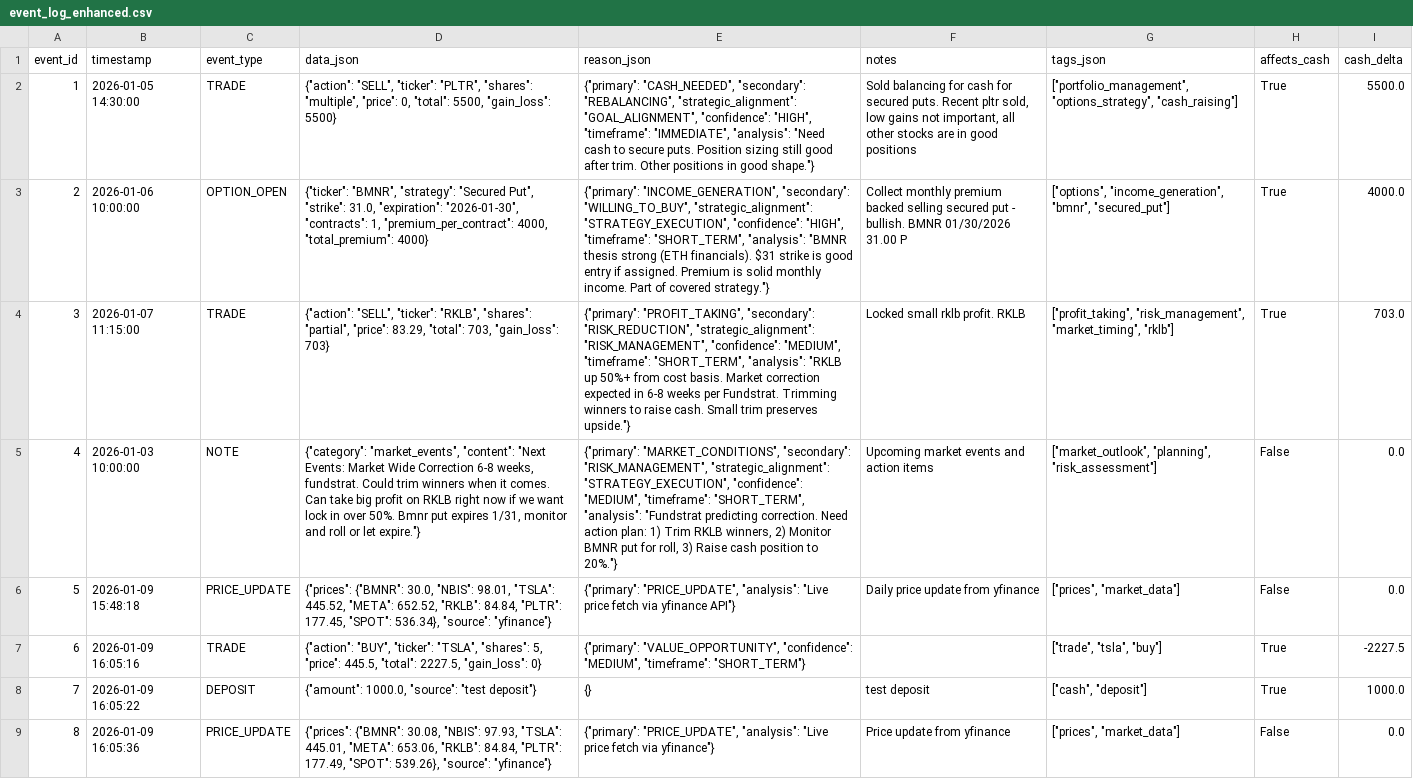
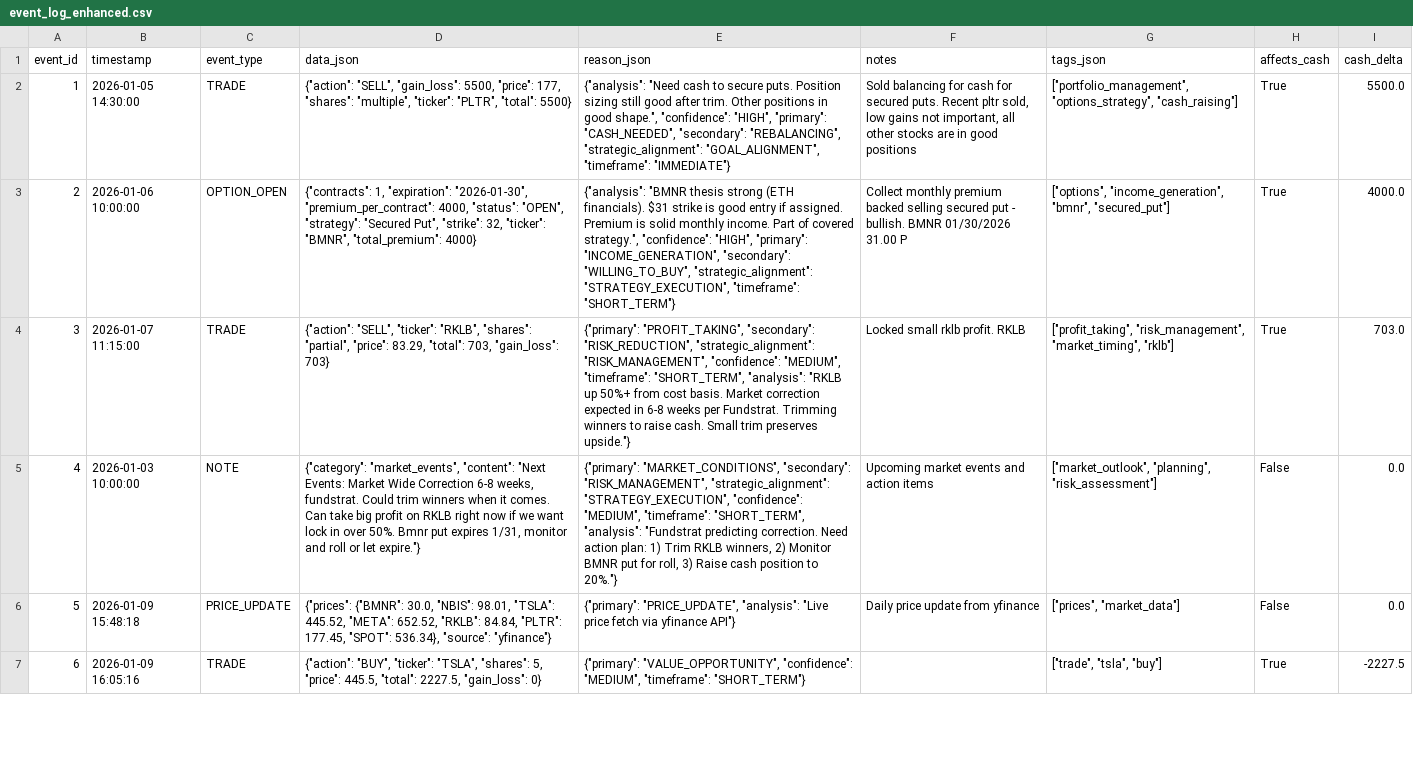
Before and after one commit to darland6/trader-tracker, a CSV file: data/event_log_enhanced.csv, drawn as a sheet; only a part is shown; removed rows and columns are numbered as before the commit, all else as after; the diff covers the shown part only; the diff names each change by its address in the sheet, - before the commit and + after, or states it on an @@ line.

```diff
--- a/data/event_log_enhanced.csv
+++ b/data/event_log_enhanced.csv
-D2 (data_json): {"action": "SELL", "ticker": "PLTR", "shares": "multiple", "price": 0, "total": 5500, "gain_loss": 5500}
+D2 (data_json): {"action": "SELL", "gain_loss": 5500, "price": 177, "shares": "multiple", "ticker": "PLTR", "total": 5500}
-E2 (reason_json): {"primary": "CASH_NEEDED", "secondary": "REBALANCING", "strategic_alignment": "GOAL_ALIGNMENT", "confidence": "HIGH", "timeframe": "IMMEDIATE", "analysis": "Need cash to secure puts. Position sizing still good after trim. Other positions in good shape."}
+E2 (reason_json): {"analysis": "Need cash to secure puts. Position sizing still good after trim. Other positions in good shape.", "confidence": "HIGH", "primary": "CASH_NEEDED", "secondary": "REBALANCING", "strategic_alignment": "GOAL_ALIGNMENT", "timeframe": "IMMEDIATE"}
-D3 (data_json): {"ticker": "BMNR", "strategy": "Secured Put", "strike": 31.0, "expiration": "2026-01-30", "contracts": 1, "premium_per_contract": 4000, "total_premium": 4000}
+D3 (data_json): {"contracts": 1, "expiration": "2026-01-30", "premium_per_contract": 4000, "status": "OPEN", "strategy": "Secured Put", "strike": 32, "ticker": "BMNR", "total_premium": 4000}
-E3 (reason_json): {"primary": "INCOME_GENERATION", "secondary": "WILLING_TO_BUY", "strategic_alignment": "STRATEGY_EXECUTION", "confidence": "HIGH", "timeframe": "SHORT_TERM", "analysis": "BMNR thesis strong (ETH financials). $31 strike is good entry if assigned. Premium is solid monthly income. Part of covered strategy."}
+E3 (reason_json): {"analysis": "BMNR thesis strong (ETH financials). $31 strike is good entry if assigned. Premium is solid monthly income. Part of covered strategy.", "confidence": "HIGH", "primary": "INCOME_GENERATION", "secondary": "WILLING_TO_BUY", "strategic_alignment": "STRATEGY_EXECUTION", "timeframe": "SHORT_TERM"}
-row 8: 7 | 2026-01-09 16:05:22 | DEPOSIT | {"amount": 1000.0, "source": "test deposit"} | {} | test deposit | ["cash", "deposit"] | True | 1000.0
-row 9: 8 | 2026-01-09 16:05:36 | PRICE_UPDATE | {"prices": {"BMNR": 30.08, "NBIS": 97.93, "TSLA": 445.01, "META": 653.06, "RKLB": 84.84, "PLTR": 177.49, "SPOT": 539.26}, "source": "yfinance"} | {"primary": "PRICE_UPDATE", "analysis": "Live price fetch via yfinance"} | Price update from yfinance | ["prices", "market_data"] | False | 0.0
```
Also changed, not shown: 2 added rows, 3 removed rows and 3 edited cells elsewhere in this file, 1 other file.
